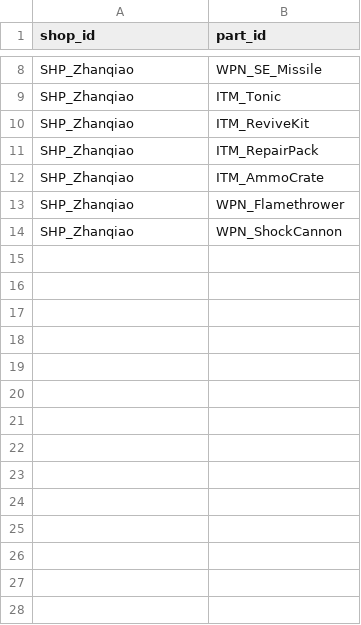
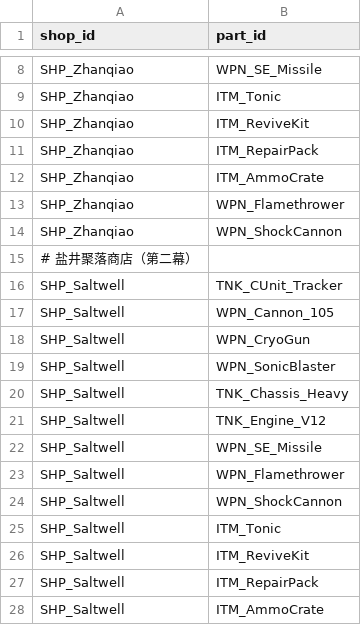
Before and after one commit to Albert-Tsai-git/MetalMax, a CSV file: UNITY/Data/shops.csv, drawn as a sheet; only a part is shown, gaps mark what is left out; the diff names each change by its address in the sheet, - before the commit and + after, or states it on an @@ line.

```diff
--- a/UNITY/Data/shops.csv
+++ b/UNITY/Data/shops.csv
+row 15: # 盐井聚落商店（第二幕）
+row 16: SHP_Saltwell | TNK_CUnit_Tracker
+row 17: SHP_Saltwell | WPN_Cannon_105
+row 18: SHP_Saltwell | WPN_CryoGun
+row 19: SHP_Saltwell | WPN_SonicBlaster
+row 20: SHP_Saltwell | TNK_Chassis_Heavy
+row 21: SHP_Saltwell | TNK_Engine_V12
+row 22: SHP_Saltwell | WPN_SE_Missile
+row 23: SHP_Saltwell | WPN_Flamethrower
+row 24: SHP_Saltwell | WPN_ShockCannon
+row 25: SHP_Saltwell | ITM_Tonic
+row 26: SHP_Saltwell | ITM_ReviveKit
+row 27: SHP_Saltwell | ITM_RepairPack
+row 28: SHP_Saltwell | ITM_AmmoCrate
```
Also changed, not shown: UNITY/Data/enemies.csv, UNITY/Data/parts.csv, 18 other files.
